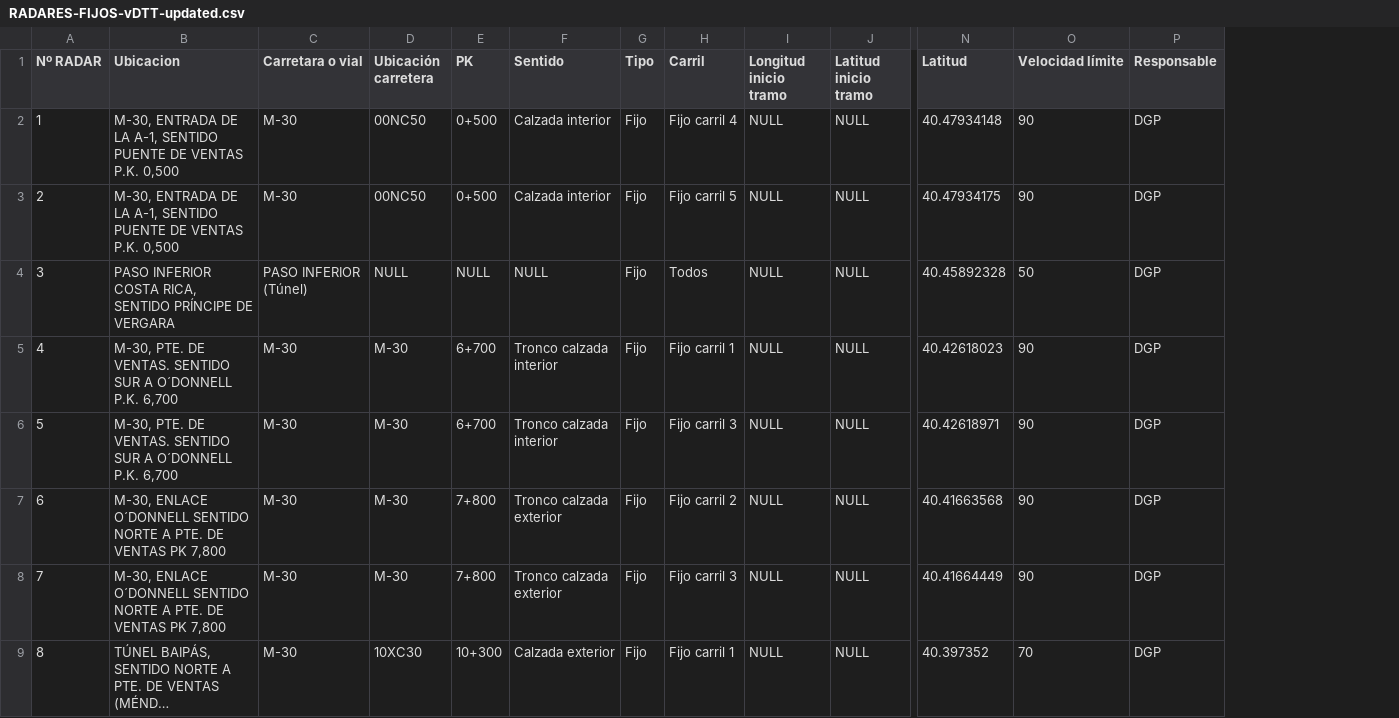
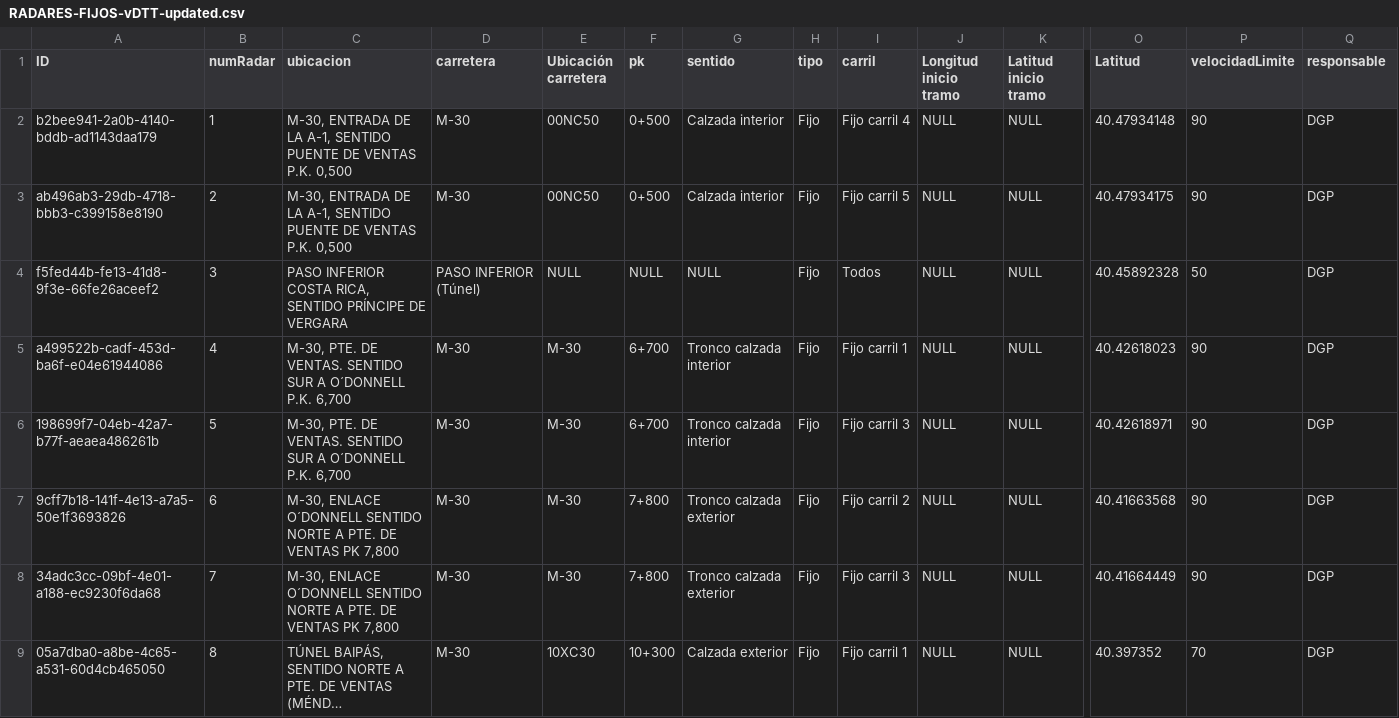
Before and after one commit to mateobordoy/KnowledgeGraphsMateo, a CSV file: HandsOn/Group01/csv/RADARES-FIJOS-vDTT-updated.csv, drawn as a sheet; only a part is shown, gaps mark what is left out; long unchanged cells end in …; addresses are those after the commit; the diff names each change by its address in the sheet, - before the commit and + after, or states it on an @@ line.

```diff
--- a/HandsOn/Group01/csv/RADARES-FIJOS-vDTT-updated.csv
+++ b/HandsOn/Group01/csv/RADARES-FIJOS-vDTT-updated.csv
+column A (ID), rows 2-9: b2bee941-2a0b-4140-bddb-ad1143daa179 | ab496ab3-29db-4718-bbb3-c399158e8190 | f5fed44b-fe13-41d8-9f3e-66fe26aceef2 | a499522b-cadf-453d-ba6f-e04e61944086 | 198699f7-04eb-42a7-b77f-aeaea486261b | 9cff7b18-141f-4e13-a7a5-50e1f3693826 | 34adc3cc-09bf-4e01-a188-ec9230f6da68 | 05a7dba0-a8be-4c65-a531-60d4cb465050
-B1: Nº RADAR
+B1: numRadar
-C1: Ubicacion
+C1: ubicacion
-D1: Carretara o vial
+D1: carretera
-F1: PK
+F1: pk
-G1: Sentido
+G1: sentido
-H1: Tipo
+H1: tipo
-I1: Carril
+I1: carril
-P1: Velocidad límite
+P1: velocidadLimite
-Q1: Responsable
+Q1: responsable
```
Also changed, not shown: 15 other files.
